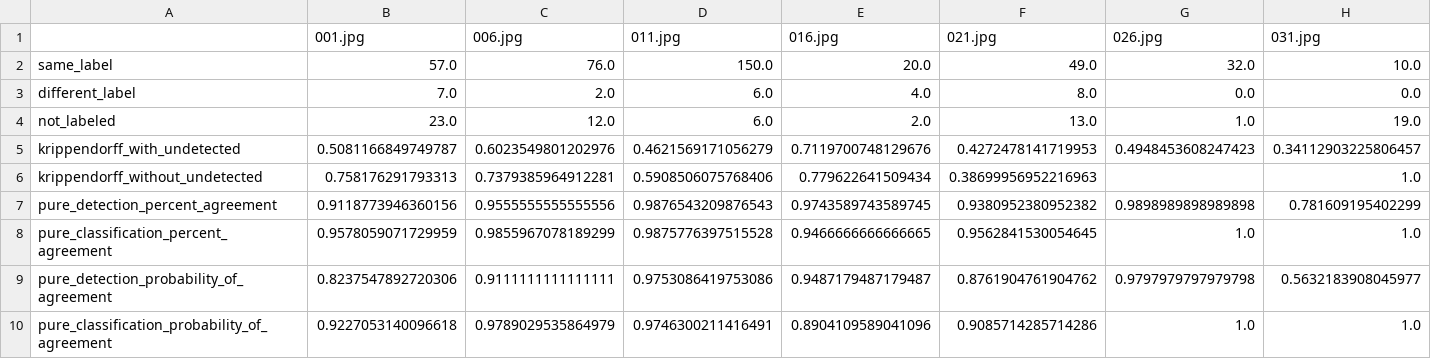
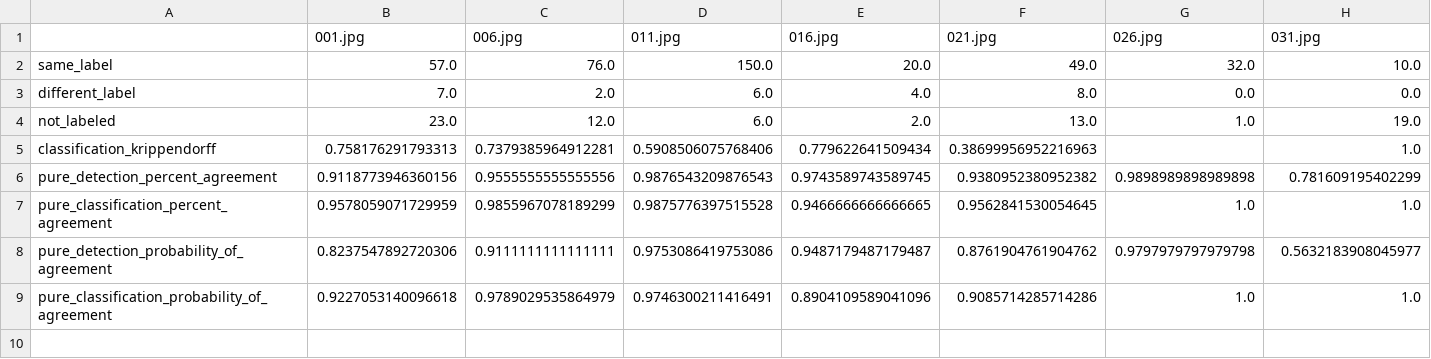
Before and after one commit to JATamura/TZSegmenting, a CSV file: agreement_analysis/pre_quality_check/metrics_0.3.csv, drawn as a sheet; only a part is shown; removed rows and columns are numbered as before the commit, all else as after; rows hold the shown columns only; the diff names each change by its address in the sheet, - before the commit and + after, or states it on an @@ line.

```diff
--- a/agreement_analysis/pre_quality_check/metrics_0.3.csv
+++ b/agreement_analysis/pre_quality_check/metrics_0.3.csv
-row 5: krippendorff_with_undetected | 0.5081166849749787 | 0.6023549801202976 | 0.4621569171056279 | 0.7119700748129676 | 0.4272478141719953 | 0.4948453608247423 | 0.34112903225806457
-A5: krippendorff_without_undetected
+A5: classification_krippendorff
```
Also changed, not shown: agreement_analysis/post_quality_check/metrics_0.3.csv, 1 other file.
